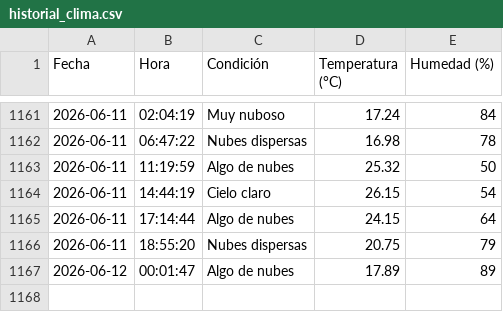
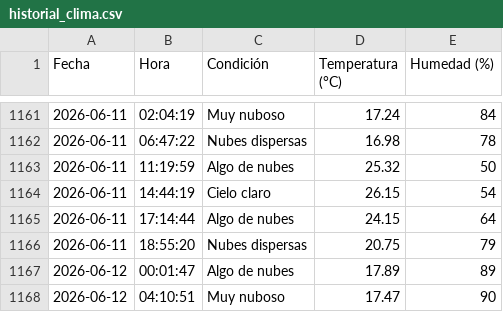
Before and after one commit to IalFaique/clima, a CSV file: historial_clima.csv, drawn as a sheet; only a part is shown, gaps mark what is left out; the diff names each change by its address in the sheet, - before the commit and + after, or states it on an @@ line.

Commit message:
Registro automático del clima

```diff
--- a/historial_clima.csv
+++ b/historial_clima.csv
+row 1168: 2026-06-12 | 04:10:51 | Muy nuboso | 17.47 | 90
```
